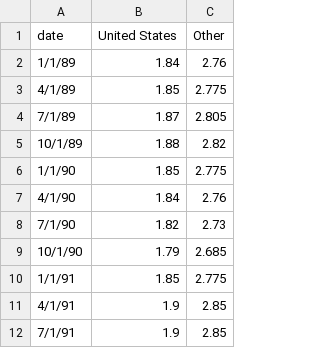
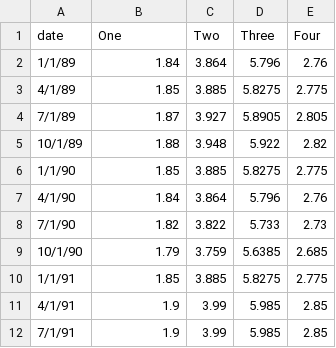
Before and after one commit to nprapps/dailygraphics, a CSV file: new_line_chart/data.csv, drawn as a sheet; only a part is shown; addresses are those after the commit; the diff names each change by its address in the sheet, - before the commit and + after, or states it on an @@ line.

Commit message:
tweaks to line chart template

```diff
--- a/new_line_chart/data.csv
+++ b/new_line_chart/data.csv
+column C (Two), rows 2-12: 3.864 | 3.885 | 3.927 | 3.948 | 3.885 | 3.864 | 3.822 | 3.759 | 3.885 | 3.99 | 3.99
+column D (Three), rows 2-12: 5.796 | 5.8275 | 5.8905 | 5.922 | 5.8275 | 5.796 | 5.733 | 5.6385 | 5.8275 | 5.985 | 5.985
-B1: United States
+B1: One
-E1: Other
+E1: Four
```
Also changed, not shown: 3 other files.
